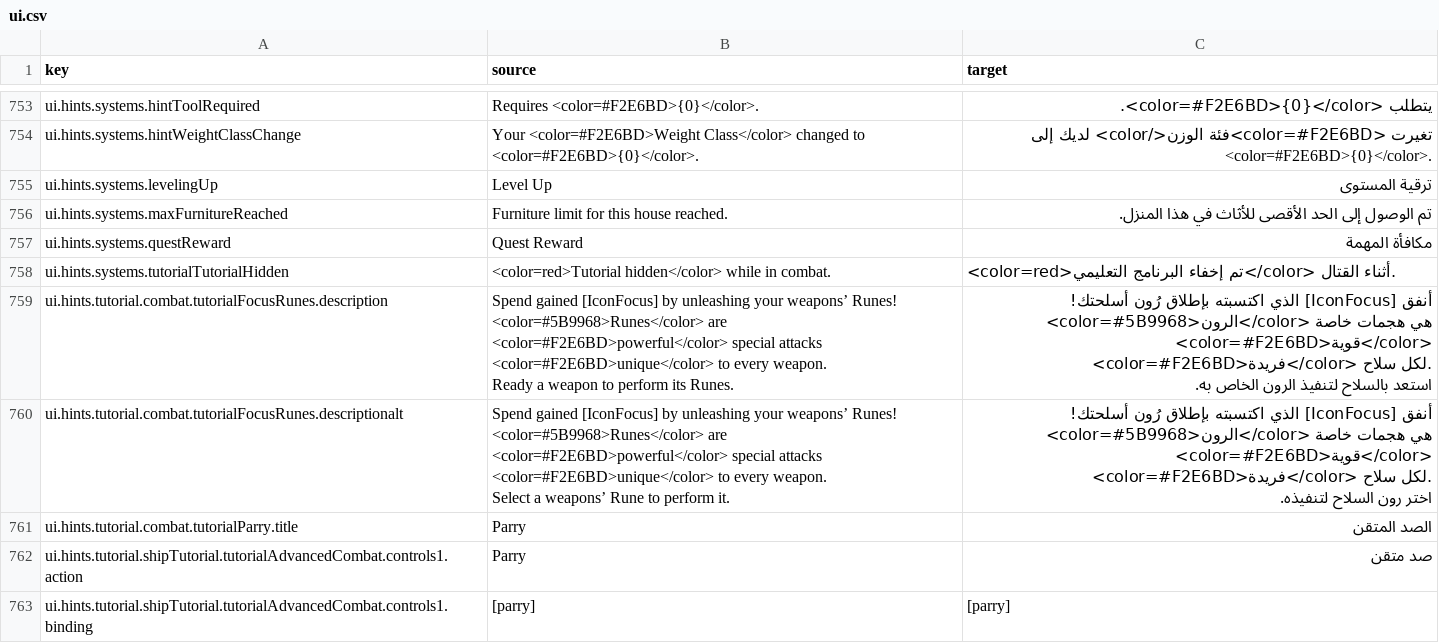
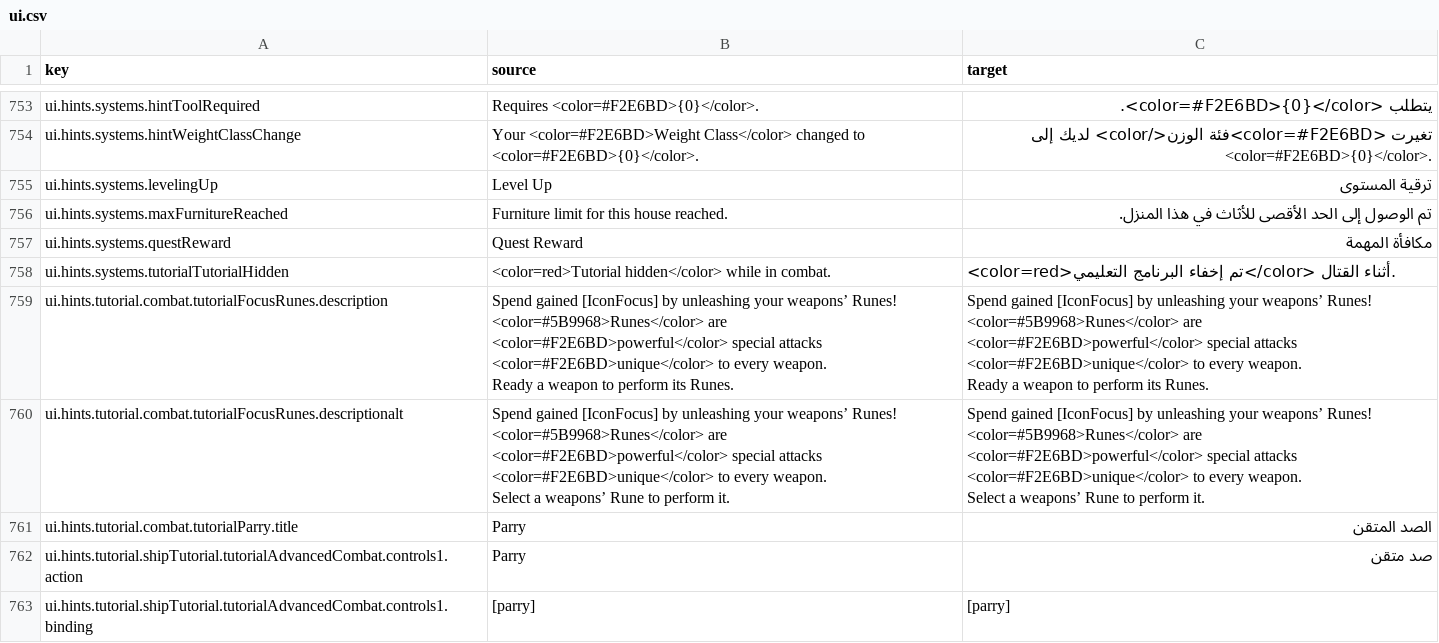
Before and after one commit to 2Pz/NoRestForTheWicked-Arabic, a CSV file: translations/ar/ui.csv, drawn as a sheet; only a part is shown, gaps mark what is left out; ↵ is a line break in a cell; the diff covers the shown part only; the diff names each change by its address in the sheet, - before the commit and + after, or states it on an @@ line.

```diff
--- a/translations/ar/ui.csv
+++ b/translations/ar/ui.csv
-C759 (target): أنفق [IconFocus] الذي اكتسبته بإطلاق رُون أسلحتك! ↵ <color=#5B9968>الرون</color> هي هجمات خاصة <color=#F2E6BD>قوية</color> <color=#F2E6BD>فريدة</color> لكل سلاح. ↵ استعد بالسلاح لتنفيذ الرون الخاص به.
+C759 (target): Spend gained [IconFocus] by unleashing your weapons’ Runes! ↵ <color=#5B9968>Runes</color> are <color=#F2E6BD>powerful</color> special attacks <color=#F2E6BD>unique</color> to every weapon. ↵ Ready a weapon to perform its Runes.
-C760 (target): أنفق [IconFocus] الذي اكتسبته بإطلاق رُون أسلحتك! ↵ <color=#5B9968>الرون</color> هي هجمات خاصة <color=#F2E6BD>قوية</color> <color=#F2E6BD>فريدة</color> لكل سلاح. ↵ اختر رون السلاح لتنفيذه.
+C760 (target): Spend gained [IconFocus] by unleashing your weapons’ Runes! ↵ <color=#5B9968>Runes</color> are <color=#F2E6BD>powerful</color> special attacks <color=#F2E6BD>unique</color> to every weapon. ↵ Select a weapons’ Rune to perform it.
```
Also changed, not shown: 46 edited cells elsewhere in this file.
